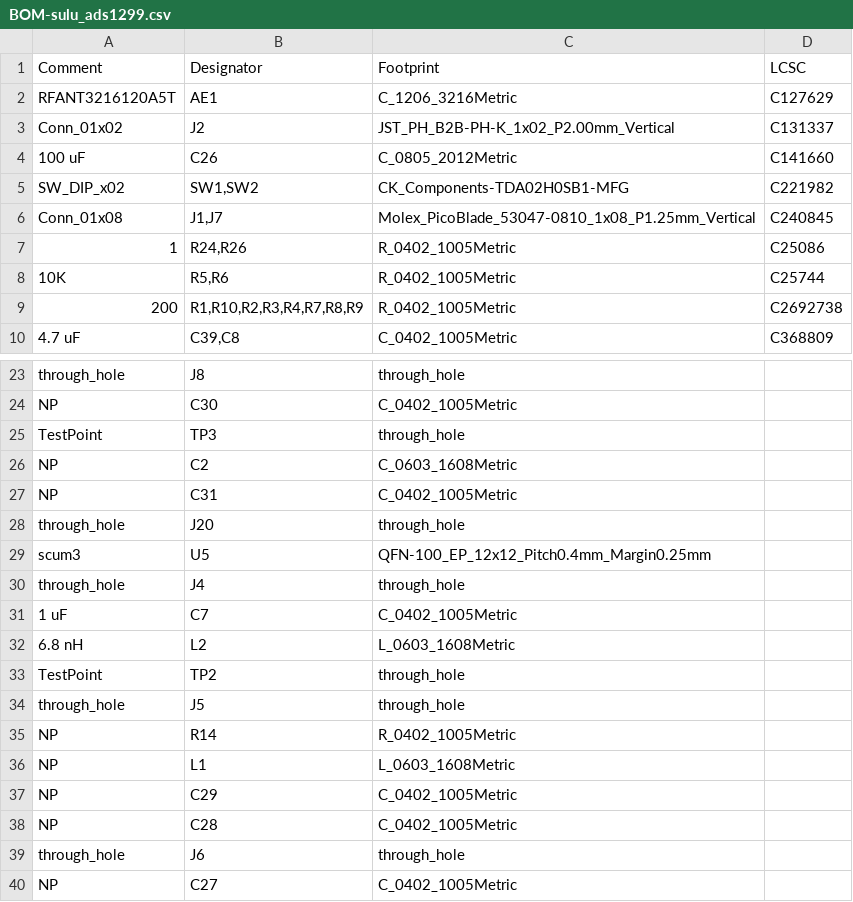
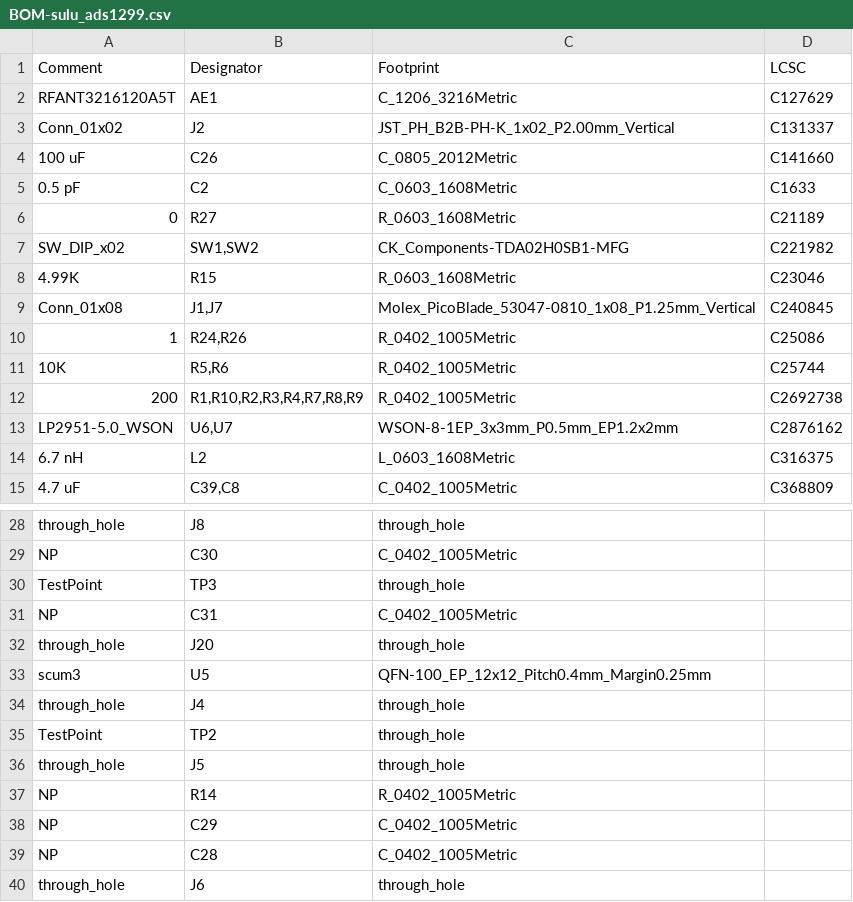
Before and after one commit to PisterLab/scum-dev-board, a CSV file: sulu-ads1299/jlcpcb/production_files/BOM-sulu_ads1299.csv, drawn as a sheet; only a part is shown, gaps mark what is left out; the shorter side is filled out with more unchanged rows; the diff covers the shown part only.

```diff
--- a/sulu-ads1299/jlcpcb/production_files/BOM-sulu_ads1299.csv
+++ b/sulu-ads1299/jlcpcb/production_files/BOM-sulu_ads1299.csv
@@ -4,3 +4,6 @@ Conn_01x02,J2,JST_PH_B2B-PH-K_1x02_P2.00mm_Vertical,C131337
 100 uF,C26,C_0805_2012Metric,C141660
+0.5 pF,C2,C_0603_1608Metric,C1633
+0,R27,R_0603_1608Metric,C21189
 SW_DIP_x02,"SW1,SW2",CK_Components-TDA02H0SB1-MFG,C221982
+4.99K,R15,R_0603_1608Metric,C23046
 Conn_01x08,"J1,J7",Molex_PicoBlade_53047-0810_1x08_P1.25mm_Vertical,C240845
@@ -9,2 +12,4 @@ Conn_01x08,"J1,J7",Molex_PicoBlade_53047-0810_1x08_P1.25mm_Vertical,C240845
 200,"R1,R10,R2,R3,R4,R7,R8,R9",R_0402_1005Metric,C2692738
+LP2951-5.0_WSON,"U6,U7",WSON-8-1EP_3x3mm_P0.5mm_EP1.2x2mm,C2876162
+6.7 nH,L2,L_0603_1608Metric,C316375
 4.7 uF,"C39,C8",C_0402_1005Metric,C368809
@@ -25,3 +30,2 @@ NP,C30,C_0402_1005Metric,
 TestPoint,TP3,through_hole,
-NP,C2,C_0603_1608Metric,
 NP,C31,C_0402_1005Metric,
@@ -30,4 +34,2 @@ scum3,U5,QFN-100_EP_12x12_Pitch0.4mm_Margin0.25mm,
 through_hole,J4,through_hole,
-1 uF,C7,C_0402_1005Metric,
-6.8 nH,L2,L_0603_1608Metric,
 TestPoint,TP2,through_hole,
@@ -35,3 +37,2 @@ through_hole,J5,through_hole,
 NP,R14,R_0402_1005Metric,
-NP,L1,L_0603_1608Metric,
 NP,C29,C_0402_1005Metric,
```
Also changed, not shown: 8 removed rows and 3 edited cells elsewhere in this file, sulu-ads1299/jlcpcb/production_files/CPL-sulu_ads1299.csv, 22 other files.
